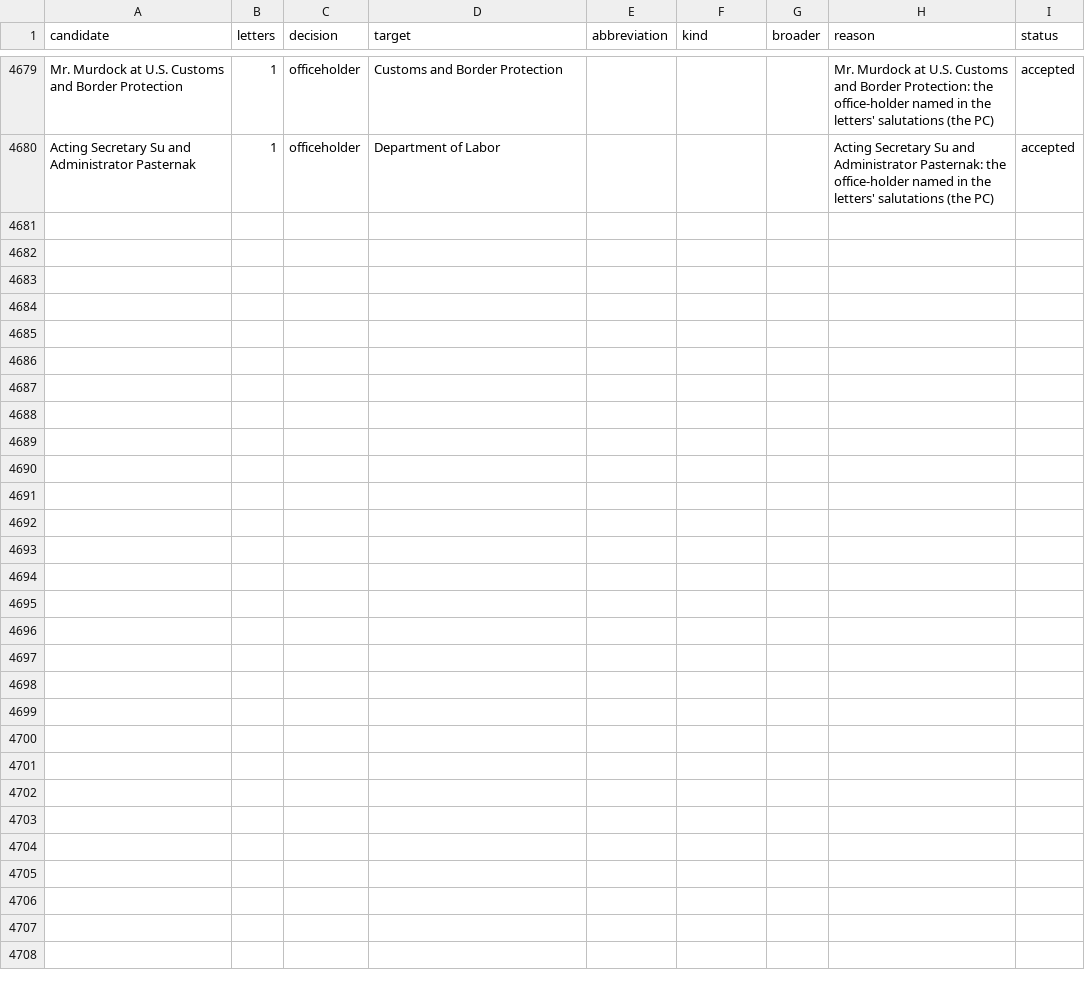
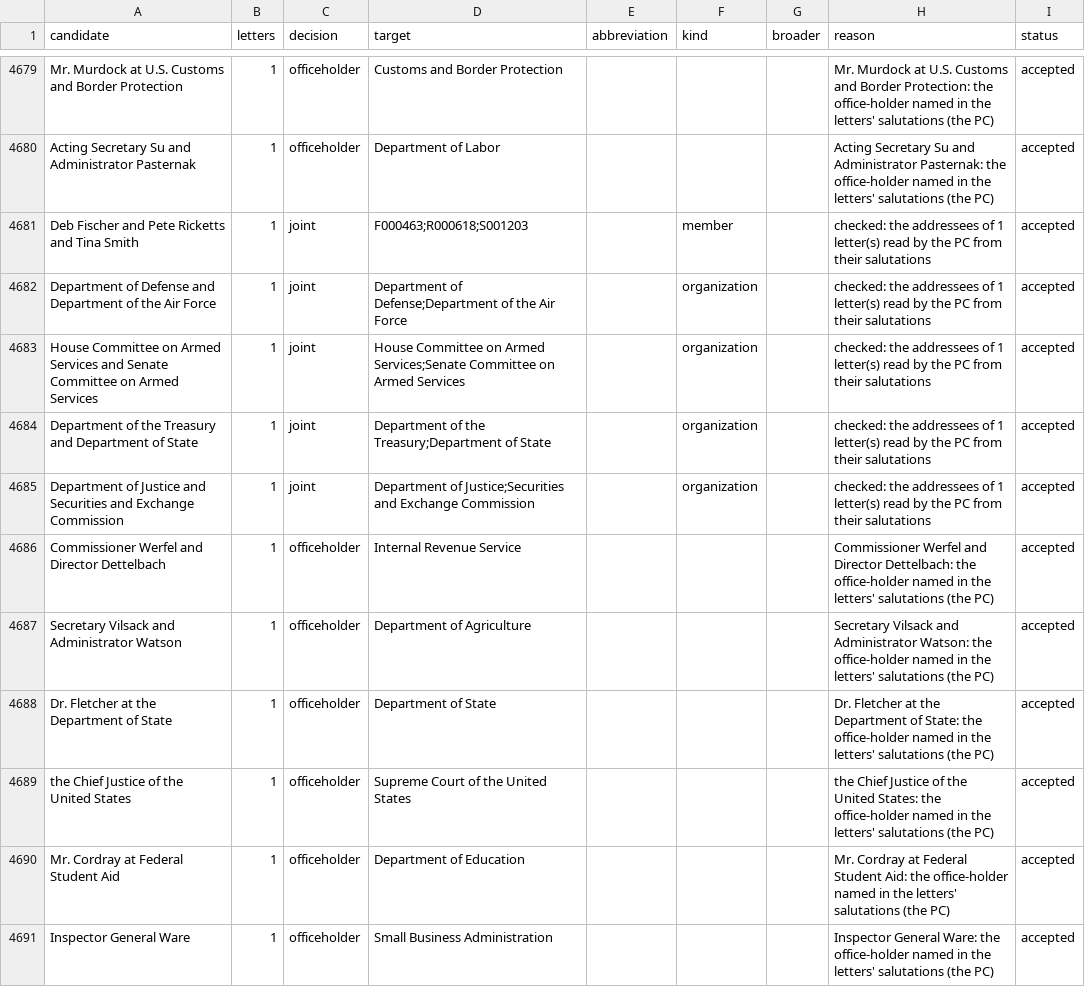
Before and after one commit to Robin-IA/Congressional-Letters-Dev, a CSV file: vocabulary/reviews.csv, drawn as a sheet; only a part is shown, gaps mark what is left out; the diff covers the shown part only; the diff names each change by its address in the sheet, - before the commit and + after, or states it on an @@ line.

```diff
--- a/vocabulary/reviews.csv
+++ b/vocabulary/reviews.csv
+row 4681: Deb Fischer and Pete Ricketts and Tina Smith | 1 | joint | F000463;R000618;S001203 |  | member |  | checked: the addressees of 1 letter(s) read by the PC from their salutations | accepted
+row 4682: Department of Defense and Department of the Air Force | 1 | joint | Department of Defense;Department of the Air Force |  | organization |  | checked: the addressees of 1 letter(s) read by the PC from their salutations | accepted
+row 4683: House Committee on Armed Services and Senate Committee on Armed Services | 1 | joint | House Committee on Armed Services;Senate Committee on Armed Services |  | organization |  | checked: the addressees of 1 letter(s) read by the PC from their salutations | accepted
+row 4684: Department of the Treasury and Department of State | 1 | joint | Department of the Treasury;Department of State |  | organization |  | checked: the addressees of 1 letter(s) read by the PC from their salutations | accepted
+row 4685: Department of Justice and Securities and Exchange Commission | 1 | joint | Department of Justice;Securities and Exchange Commission |  | organization |  | checked: the addressees of 1 letter(s) read by the PC from their salutations | accepted
+row 4686: Commissioner Werfel and Director Dettelbach | 1 | officeholder | Internal Revenue Service |  |  |  | Commissioner Werfel and Director Dettelbach: the office-holder named in the letters' salutations (the PC) | accepted
+row 4687: Secretary Vilsack and Administrator Watson | 1 | officeholder | Department of Agriculture |  |  |  | Secretary Vilsack and Administrator Watson: the office-holder named in the letters' salutations (the PC) | accepted
+row 4688: Dr. Fletcher at the Department of State | 1 | officeholder | Department of State |  |  |  | Dr. Fletcher at the Department of State: the office-holder named in the letters' salutations (the PC) | accepted
+row 4689: the Chief Justice of the United States | 1 | officeholder | Supreme Court of the United States |  |  |  | the Chief Justice of the United States: the office-holder named in the letters' salutations (the PC) | accepted
+row 4690: Mr. Cordray at Federal Student Aid | 1 | officeholder | Department of Education |  |  |  | Mr. Cordray at Federal Student Aid: the office-holder named in the letters' salutations (the PC) | accepted
+row 4691: Inspector General Ware | 1 | officeholder | Small Business Administration |  |  |  | Inspector General Ware: the office-holder named in the letters' salutations (the PC) | accepted
```
Also changed, not shown: 10 added rows elsewhere in this file, letters-vocabulary-needs/letters.csv, vocabulary/letter-dates.csv, 4 other files.
